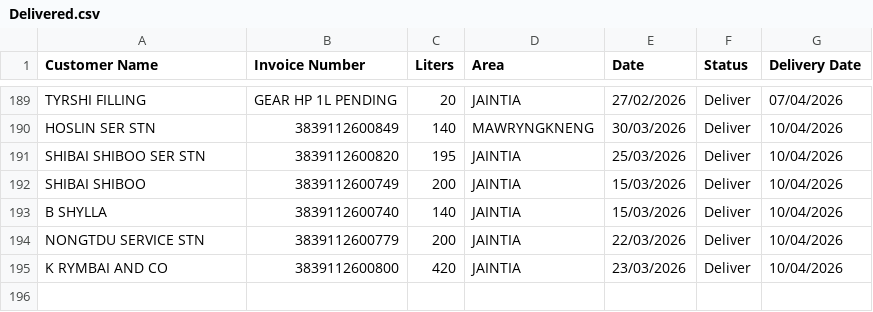
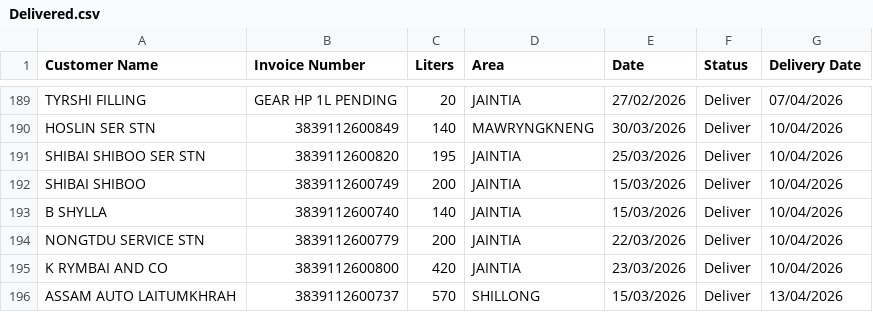
Before and after one commit to servodata98/outstandingsheetxczdv-bnmhgdaegthm-datkhfscbnlpmnb, a CSV file: outstandingsheetxczdv-bnmhgdaegthm-datkhfscbnlpmnb/Delivered.csv, drawn as a sheet; only a part is shown, gaps mark what is left out.

Commit message:
Add 1 delivered row(s) with delivery date

```diff
--- a/outstandingsheetxczdv-bnmhgdaegthm-datkhfscbnlpmnb/Delivered.csv
+++ b/outstandingsheetxczdv-bnmhgdaegthm-datkhfscbnlpmnb/Delivered.csv
@@ -195 +195,2 @@ NONGTDU SERVICE STN,3839112600779,200,JAINTIA,22/03/2026,Deliver,10/04/2026
 K RYMBAI AND CO,3839112600800,420,JAINTIA,23/03/2026,Deliver,10/04/2026
+ASSAM AUTO LAITUMKHRAH,3839112600737,570,SHILLONG,15/03/2026,Deliver,13/04/2026
```
